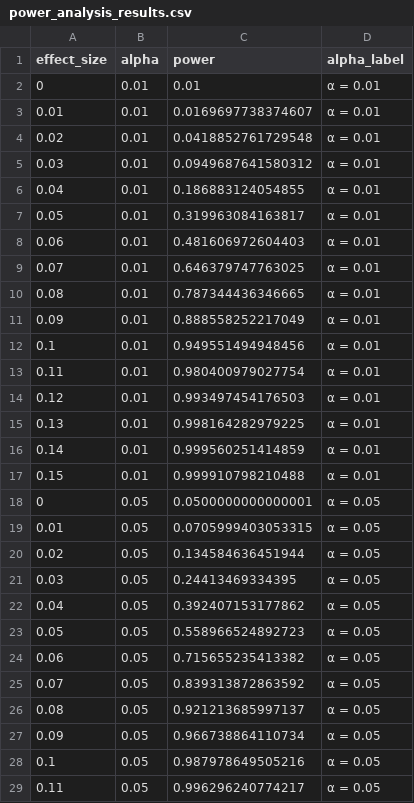
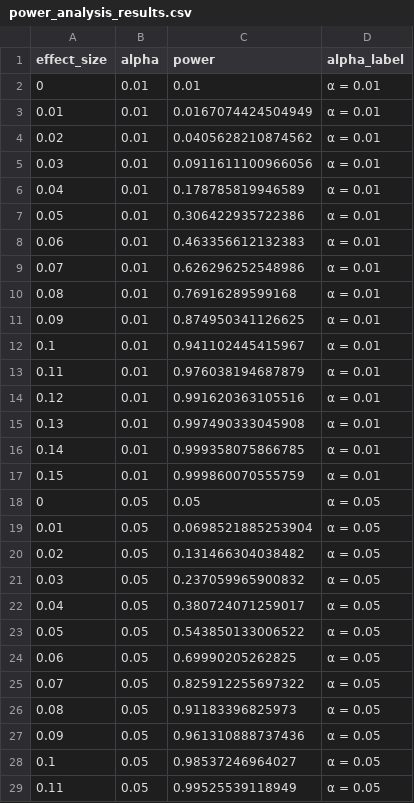
Before and after one commit to danielcavalli/tcc-ie-ufrj-2024, a CSV file: data/outputs/additional_figures/power_analysis_results.csv, drawn as a sheet; only a part is shown; the diff covers the shown part only.

```diff
--- a/data/outputs/additional_figures/power_analysis_results.csv
+++ b/data/outputs/additional_figures/power_analysis_results.csv
@@ -2,28 +2,28 @@
 0,0.01,0.01,"α = 0.01"
-0.01,0.01,0.0169697738374607,"α = 0.01"
-0.02,0.01,0.0418852761729548,"α = 0.01"
-0.03,0.01,0.0949687641580312,"α = 0.01"
-0.04,0.01,0.186883124054855,"α = 0.01"
-0.05,0.01,0.319963084163817,"α = 0.01"
-0.06,0.01,0.481606972604403,"α = 0.01"
-0.07,0.01,0.646379747763025,"α = 0.01"
-0.08,0.01,0.787344436346665,"α = 0.01"
-0.09,0.01,0.888558252217049,"α = 0.01"
-0.1,0.01,0.949551494948456,"α = 0.01"
-0.11,0.01,0.980400979027754,"α = 0.01"
-0.12,0.01,0.993497454176503,"α = 0.01"
-0.13,0.01,0.998164282979225,"α = 0.01"
-0.14,0.01,0.999560251414859,"α = 0.01"
-0.15,0.01,0.999910798210488,"α = 0.01"
-0,0.05,0.0500000000000001,"α = 0.05"
-0.01,0.05,0.0705999403053315,"α = 0.05"
-0.02,0.05,0.134584636451944,"α = 0.05"
-0.03,0.05,0.24413469334395,"α = 0.05"
-0.04,0.05,0.392407153177862,"α = 0.05"
-0.05,0.05,0.558966524892723,"α = 0.05"
-0.06,0.05,0.715655235413382,"α = 0.05"
-0.07,0.05,0.839313872863592,"α = 0.05"
-0.08,0.05,0.921213685997137,"α = 0.05"
-0.09,0.05,0.966738864110734,"α = 0.05"
-0.1,0.05,0.987978649505216,"α = 0.05"
-0.11,0.05,0.996296240774217,"α = 0.05"
+0.01,0.01,0.0167074424504949,"α = 0.01"
+0.02,0.01,0.0405628210874562,"α = 0.01"
+0.03,0.01,0.0911611100966056,"α = 0.01"
+0.04,0.01,0.178785819946589,"α = 0.01"
+0.05,0.01,0.306422935722386,"α = 0.01"
+0.06,0.01,0.463356612132383,"α = 0.01"
+0.07,0.01,0.626296252548986,"α = 0.01"
+0.08,0.01,0.76916289599168,"α = 0.01"
+0.09,0.01,0.874950341126625,"α = 0.01"
+0.1,0.01,0.941102445415967,"α = 0.01"
+0.11,0.01,0.976038194687879,"α = 0.01"
+0.12,0.01,0.991620363105516,"α = 0.01"
+0.13,0.01,0.997490333045908,"α = 0.01"
+0.14,0.01,0.999358075866785,"α = 0.01"
+0.15,0.01,0.999860070555759,"α = 0.01"
+0,0.05,0.05,"α = 0.05"
+0.01,0.05,0.0698521885253904,"α = 0.05"
+0.02,0.05,0.131466304038482,"α = 0.05"
+0.03,0.05,0.237059965900832,"α = 0.05"
+0.04,0.05,0.380724071259017,"α = 0.05"
+0.05,0.05,0.543850133006522,"α = 0.05"
+0.06,0.05,0.69990205262825,"α = 0.05"
+0.07,0.05,0.825912255697322,"α = 0.05"
+0.08,0.05,0.91183396825973,"α = 0.05"
+0.09,0.05,0.961310888737436,"α = 0.05"
+0.1,0.05,0.98537246964027,"α = 0.05"
+0.11,0.05,0.99525539118949,"α = 0.05"
```
Also changed, not shown: 19 edited cells elsewhere in this file, data/outputs/balance_stats_dr.csv, data/outputs/heterogeneity_regional.csv, 54 other files.
